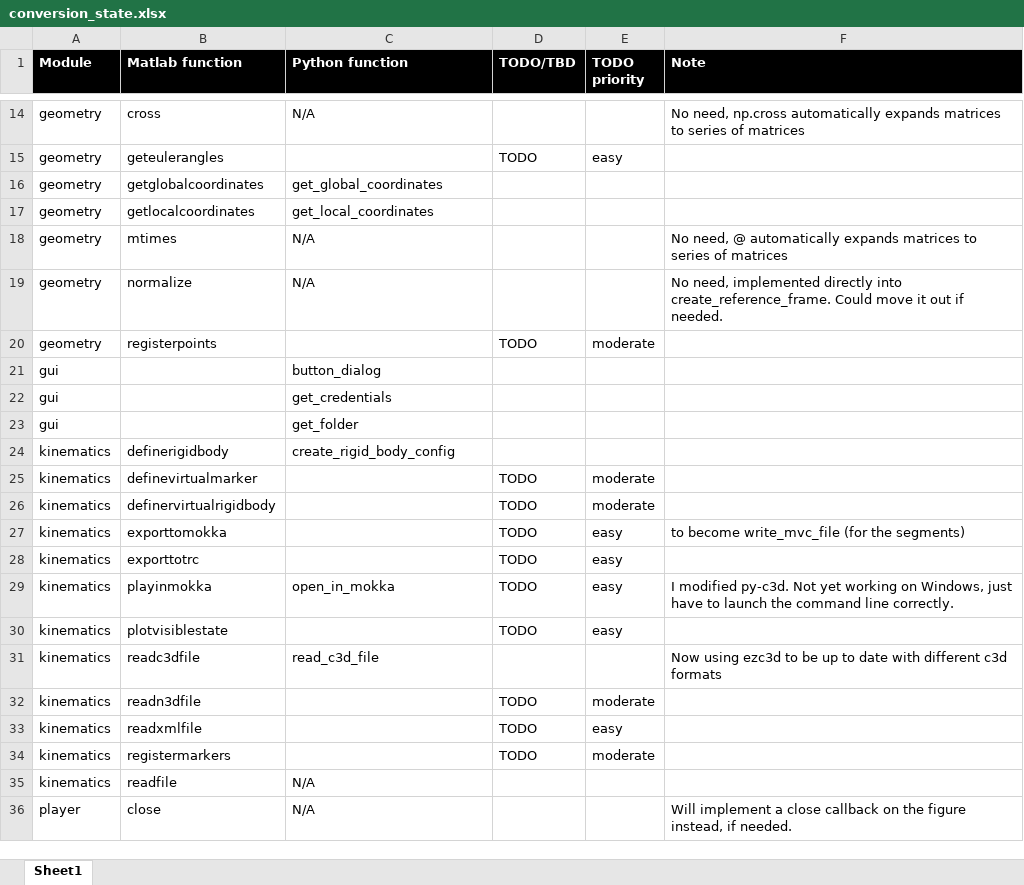
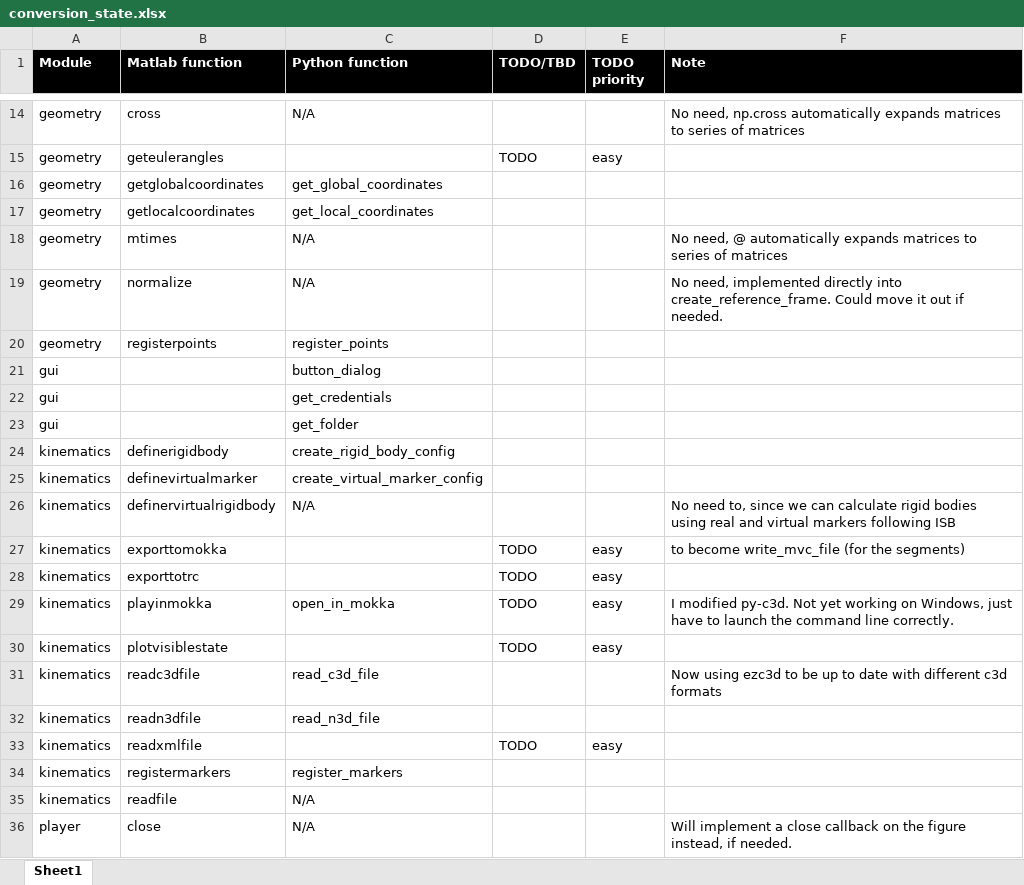
Before and after one commit to kineticstoolkit/kineticstoolkit, an Excel workbook: conversion_state.xlsx, sheet Sheet1, drawn as a sheet; only a part is shown, gaps mark what is left out; values as stored, in another font and other column widths than the file's, no borders; conditional formats not drawn; the diff names each change by its address in the sheet, - before the commit and + after, or states it on an @@ line.

Commit message:
[STABLE] We now have a complete workflow from reading c3d/n3d to recreating all virtual markers using probing acquisitions.

```diff
--- a/conversion_state.xlsx (sheet Sheet1)
+++ b/conversion_state.xlsx (sheet Sheet1)
-C20 (Python function): (empty)
+C20 (Python function): register_points
-D20 (TODO/TBD): TODO
+D20 (TODO/TBD): (empty)
-E20 (TODO priority): moderate
+E20 (TODO priority): (empty)
-C25 (Python function): (empty)
+C25 (Python function): create_virtual_marker_config
-D25:D26 (TODO/TBD): TODO
+D25:D26 (TODO/TBD): (empty)
-E25:E26 (TODO priority): moderate
+E25:E26 (TODO priority): (empty)
-C26 (Python function): (empty)
+C26 (Python function): N/A
-F26 (Note): (empty)
+F26 (Note): No need to, since we can calculate rigid bodies using real and virtual markers following ISB
-C32 (Python function): (empty)
+C32 (Python function): read_n3d_file
-D32 (TODO/TBD): TODO
+D32 (TODO/TBD): (empty)
-E32 (TODO priority): moderate
+E32 (TODO priority): (empty)
-C34 (Python function): (empty)
+C34 (Python function): register_markers
-D34 (TODO/TBD): TODO
+D34 (TODO/TBD): (empty)
-E34 (TODO priority): moderate
+E34 (TODO priority): (empty)
```
Also changed, not shown: 5 other files.
